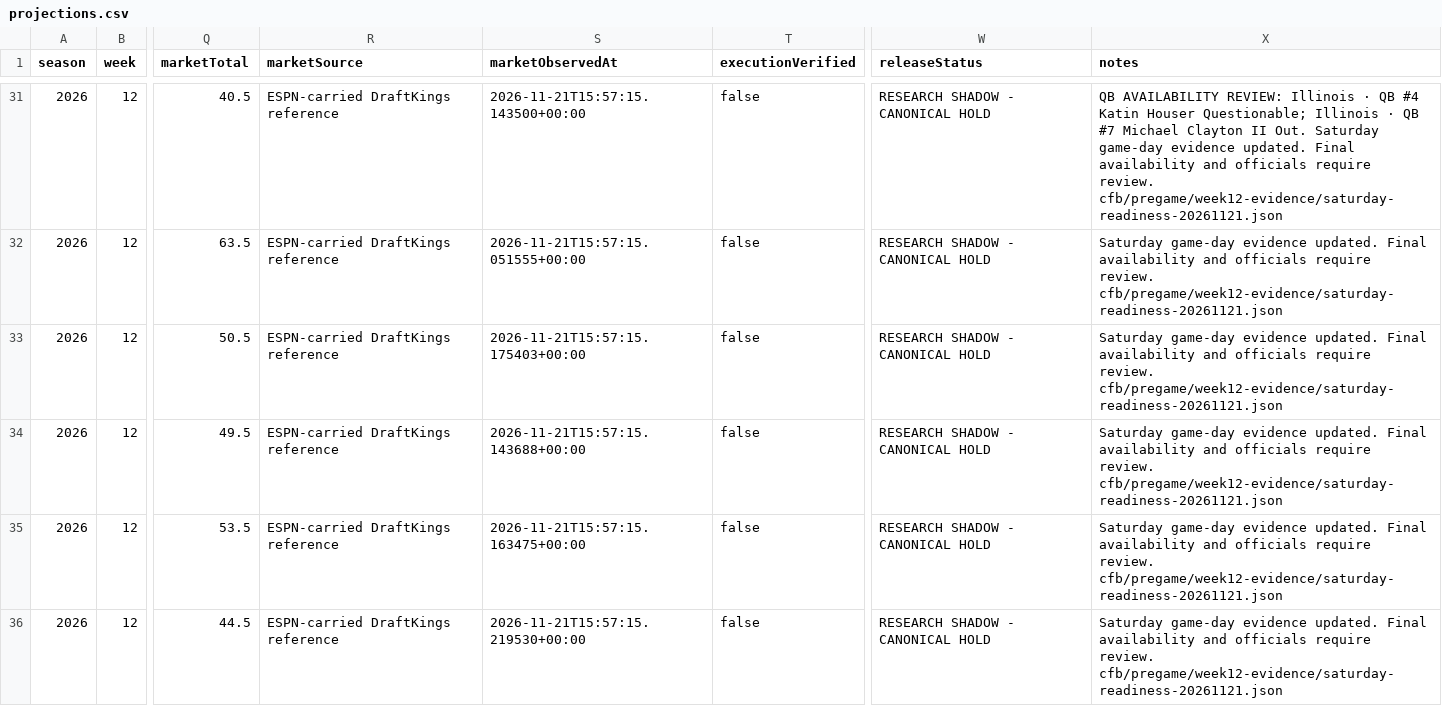
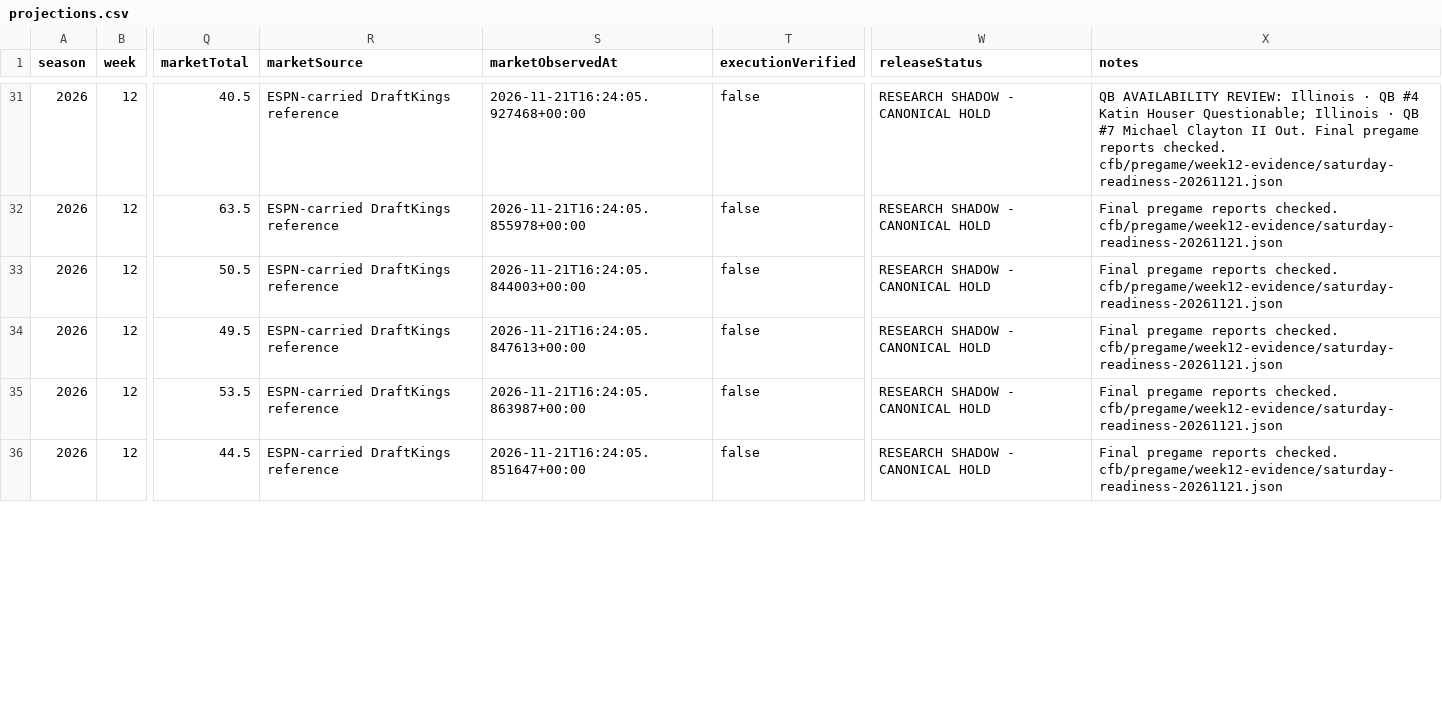
Before and after one commit to Yaboiee227/cfb-model-lab, a CSV file: data/projections.csv, drawn as a sheet; only a part is shown, gaps mark what is left out; the diff covers the shown part only; the diff names each change by its address in the sheet, - before the commit and + after, or states it on an @@ line.

Commit message:
Refresh final Saturday availability and both power-rating feeds (#49)

```diff
--- a/data/projections.csv
+++ b/data/projections.csv
-S31 (marketObservedAt): 2026-11-21T15:57:15.143500+00:00
+S31 (marketObservedAt): 2026-11-21T16:24:05.927468+00:00
-X31 (notes): …II Out. Saturday game-day evidence updated. Final availability and officials require review. cfb/pregame/week12-evidence/saturday-readiness-20261121.json
+X31 (notes): …II Out. Final pregame reports checked. cfb/pregame/week12-evidence/saturday-readiness-20261121.json
-S32 (marketObservedAt): 2026-11-21T15:57:15.051555+00:00
+S32 (marketObservedAt): 2026-11-21T16:24:05.855978+00:00
-X32:X36 (notes): Saturday game-day evidence updated. Final availability and officials require review. cfb/pregame/week12-evidence/saturday-readiness-20261121.json
+X32:X36 (notes): Final pregame reports checked. cfb/pregame/week12-evidence/saturday-readiness-20261121.json
-S33 (marketObservedAt): 2026-11-21T15:57:15.175403+00:00
+S33 (marketObservedAt): 2026-11-21T16:24:05.844003+00:00
-S34 (marketObservedAt): 2026-11-21T15:57:15.143688+00:00
+S34 (marketObservedAt): 2026-11-21T16:24:05.847613+00:00
-S35 (marketObservedAt): 2026-11-21T15:57:15.163475+00:00
+S35 (marketObservedAt): 2026-11-21T16:24:05.863987+00:00
-S36 (marketObservedAt): 2026-11-21T15:57:15.219530+00:00
+S36 (marketObservedAt): 2026-11-21T16:24:05.851647+00:00
```
Also changed, not shown: 101 edited cells elsewhere in this file, data/power-rankings/nfl.csv, 10 other files.
